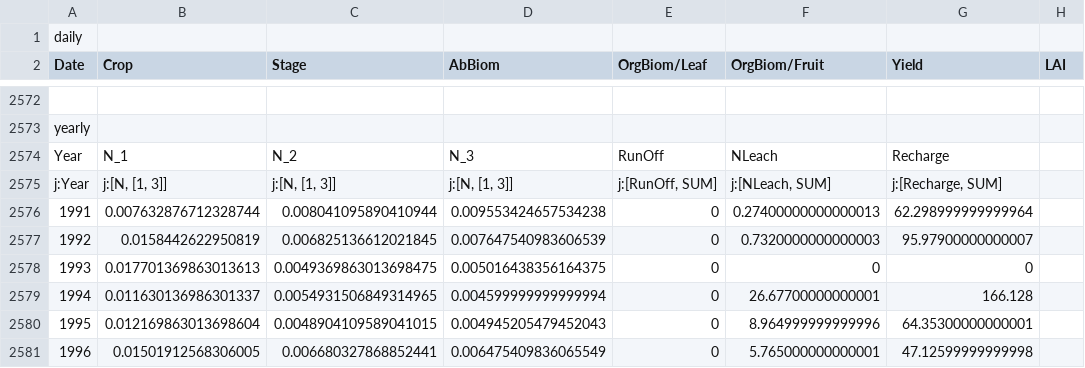
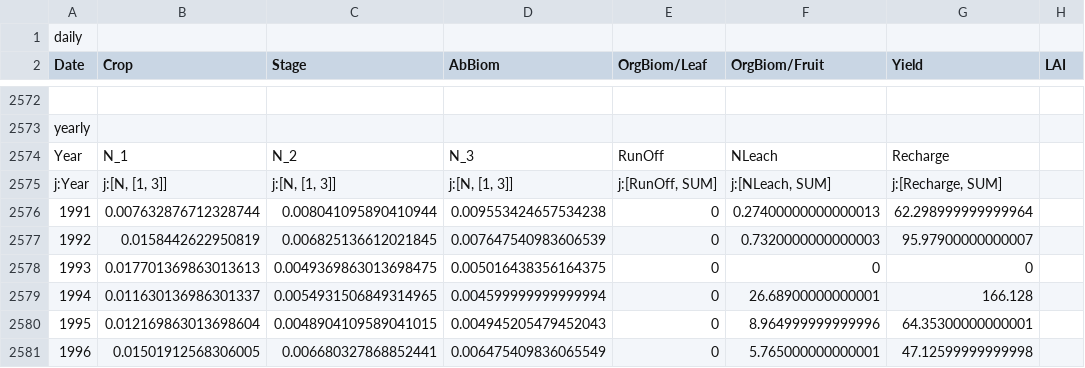
Before and after one commit to zalf-rpm/monica, a CSV file: installer/testing/testreference.csv, drawn as a sheet; only a part is shown, gaps mark what is left out; the diff names each change by its address in the sheet, - before the commit and + after, or states it on an @@ line.

Commit message:
Update testreference.csv

```diff
--- a/installer/testing/testreference.csv
+++ b/installer/testing/testreference.csv
-F2579 (OrgBiom/Fruit): 26.67700000000001
+F2579 (OrgBiom/Fruit): 26.68900000000001
```
